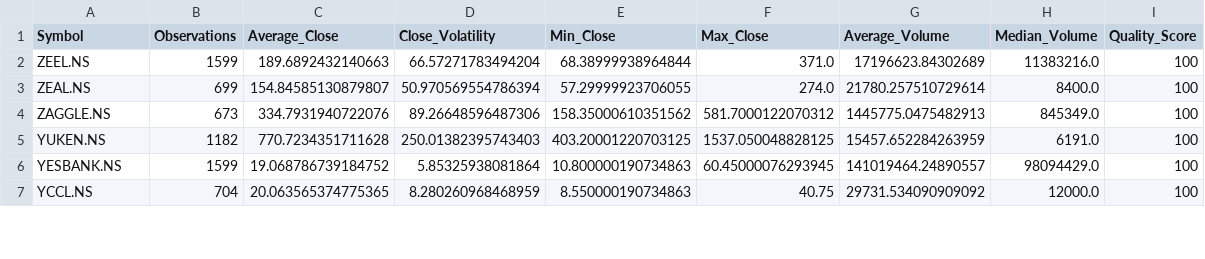
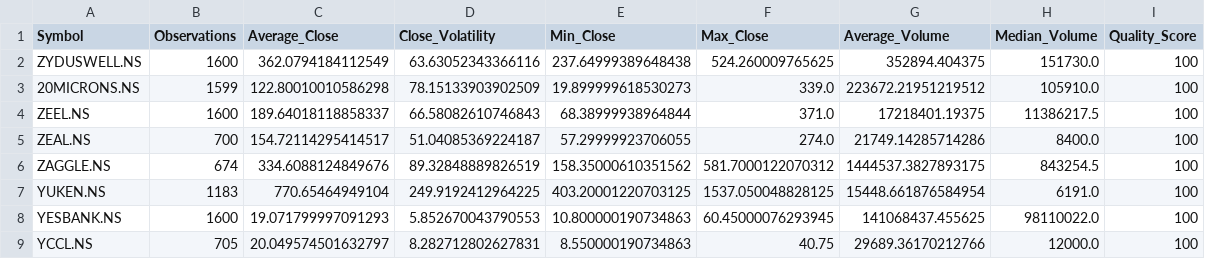
Before and after one commit to sakshinekkala28/Institutional_Quant_Platform, a CSV file: data/logs/top_quality_securities.csv, drawn as a sheet; only a part is shown; the diff covers the shown part only.

```diff
--- a/data/logs/top_quality_securities.csv
+++ b/data/logs/top_quality_securities.csv
@@ -1,7 +1,9 @@
 Symbol,Observations,Average_Close,Close_Volatility,Min_Close,Max_Close,Average_Volume,Median_Volume,Quality_Score
-ZEEL.NS,1599,189.6892432140663,66.57271783494204,68.38999938964844,371.0,17196623.84302689,11383216.0,100
-ZEAL.NS,699,154.84585130879807,50.970569554786394,57.29999923706055,274.0,21780.257510729614,8400.0,100
-ZAGGLE.NS,673,334.7931940722076,89.26648596487306,158.35000610351562,581.7000122070312,1445775.0475482913,845349.0,100
-YUKEN.NS,1182,770.7234351711628,250.01382395743403,403.20001220703125,1537.050048828125,15457.652284263959,6191.0,100
-YESBANK.NS,1599,19.068786739184752,5.85325938081864,10.800000190734863,60.45000076293945,141019464.24890557,98094429.0,100
-YCCL.NS,704,20.063565374775365,8.280260968468959,8.550000190734863,40.75,29731.534090909092,12000.0,100
+ZYDUSWELL.NS,1600,362.0794184112549,63.63052343366116,237.64999389648438,524.260009765625,352894.404375,151730.0,100
+20MICRONS.NS,1599,122.80010010586298,78.15133903902509,19.899999618530273,339.0,223672.21951219512,105910.0,100
+ZEEL.NS,1600,189.64018118858337,66.58082610746843,68.38999938964844,371.0,17218401.19375,11386217.5,100
+ZEAL.NS,700,154.72114295414517,51.04085369224187,57.29999923706055,274.0,21749.14285714286,8400.0,100
+ZAGGLE.NS,674,334.6088124849676,89.32848889826519,158.35000610351562,581.7000122070312,1444537.3827893175,843254.5,100
+YUKEN.NS,1183,770.65464949104,249.9192412964225,403.20001220703125,1537.050048828125,15448.661876584954,6191.0,100
+YESBANK.NS,1600,19.071799997091293,5.852670043790553,10.800000190734863,60.45000076293945,141068437.455625,98110022.0,100
+YCCL.NS,705,20.049574501632797,8.282712802627831,8.550000190734863,40.75,29689.36170212766,12000.0,100
```
Also changed, not shown: 2 added rows, 4 removed rows and 74 edited cells elsewhere in this file, data/logs/security_price_coverage.csv, data/logs/security_quality_report.csv, 45 other files.
